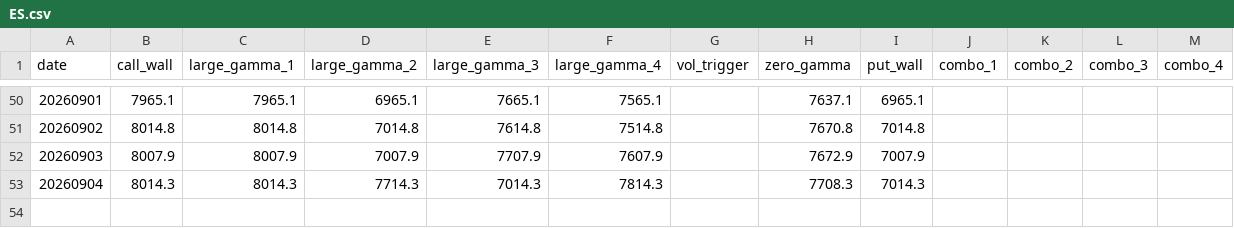
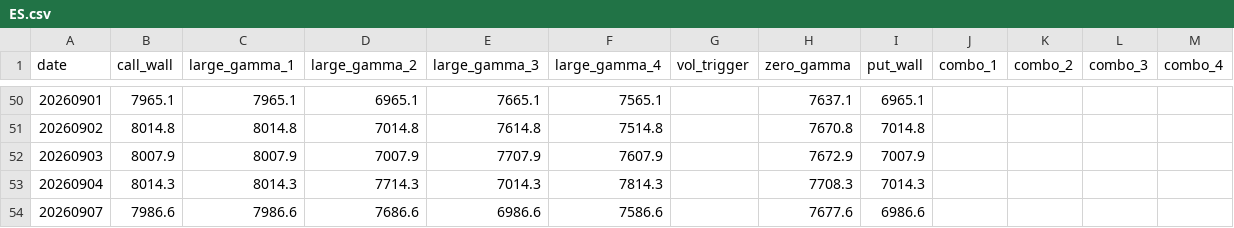
Before and after one commit to jdrochester/friday-gex-levels, a CSV file: data/ES.csv, drawn as a sheet; only a part is shown, gaps mark what is left out.

```diff
--- a/data/ES.csv
+++ b/data/ES.csv
@@ -53 +53,2 @@ date,call_wall,large_gamma_1,large_gamma_2,large_gamma_3,large_gamma_4,vol_trigg
 20260904,8014.3,8014.3,7714.3,7014.3,7814.3,,7708.3,7014.3,,,,
+20260907,7986.6,7986.6,7686.6,6986.6,7586.6,,7677.6,6986.6,,,,
```
Also changed, not shown: data/ES_0DTE.csv, data/GC.csv, 3 other files.
